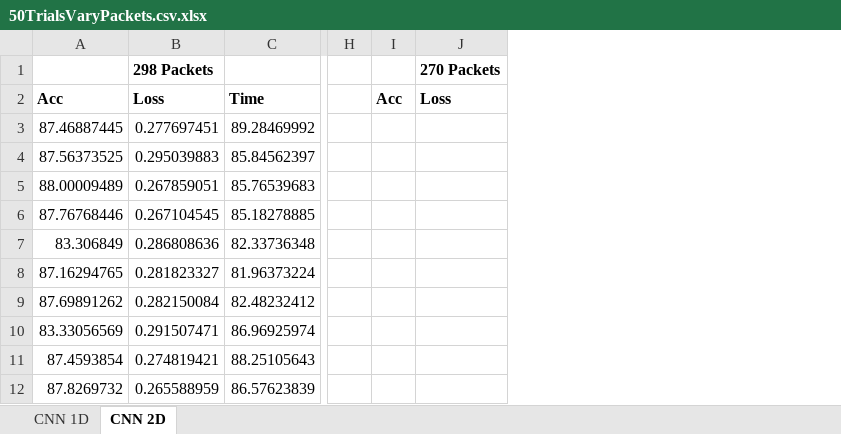
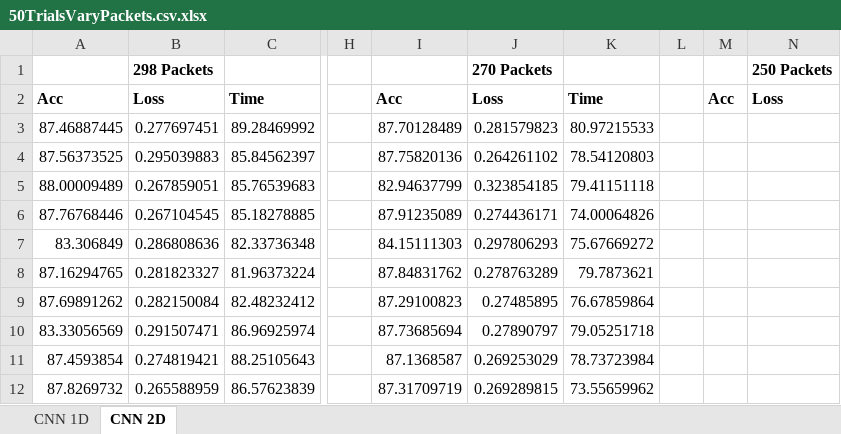
Before and after one commit to IPGeo-API/Efficient-IoT-Classification, an Excel workbook: 50TrialsVaryPackets.csv.xlsx, sheet CNN 2D, drawn as a sheet; only a part is shown, gaps mark what is left out; values as stored, in another font and other column widths than the file's, no borders; addresses are those after the commit; the diff names each change by its address in the sheet, - before the commit and + after, or states it on an @@ line.

Commit message:
added 270 packet run 2d

```diff
--- a/50TrialsVaryPackets.csv.xlsx (sheet CNN 2D)
+++ b/50TrialsVaryPackets.csv.xlsx (sheet CNN 2D)
+column I, rows 2-12: Acc | 87.70128489 | 87.75820136 | 82.94637799 | 87.91235089 | 84.15111303 | 87.84831762 | 87.29100823 | 87.73685694 | 87.1368587 | 87.31709719
+column J, rows 1-12: 270 Packets | Loss | 0.281579823 | 0.264261102 | 0.323854185 | 0.274436171 | 0.297806293 | 0.278763289 | 0.27485895 | 0.27890797 | 0.269253029 | 0.269289815
+column K, rows 2-12: Time | 80.97215533 | 78.54120803 | 79.41151118 | 74.00064826 | 75.67669272 | 79.7873621 | 76.67859864 | 79.05251718 | 78.73723984 | 73.55659962
+column L, empty
-N1: 270 Packets
+N1: 250 Packets
```
Also changed, not shown: 1 other file.
